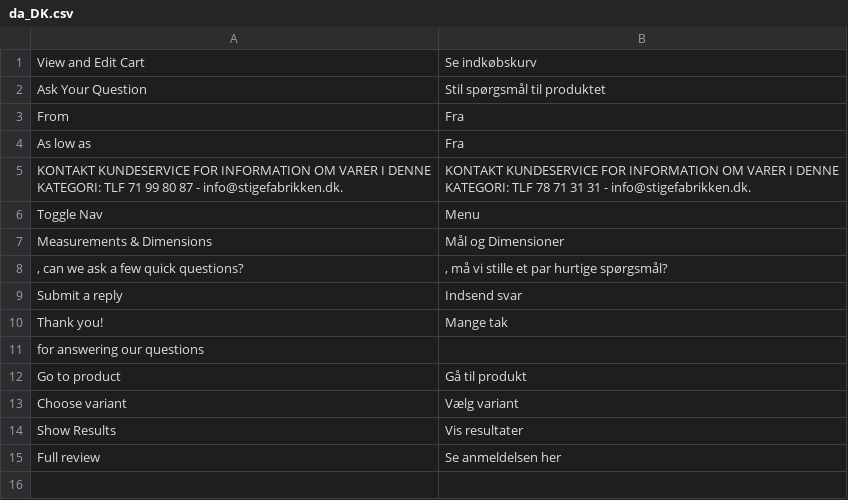
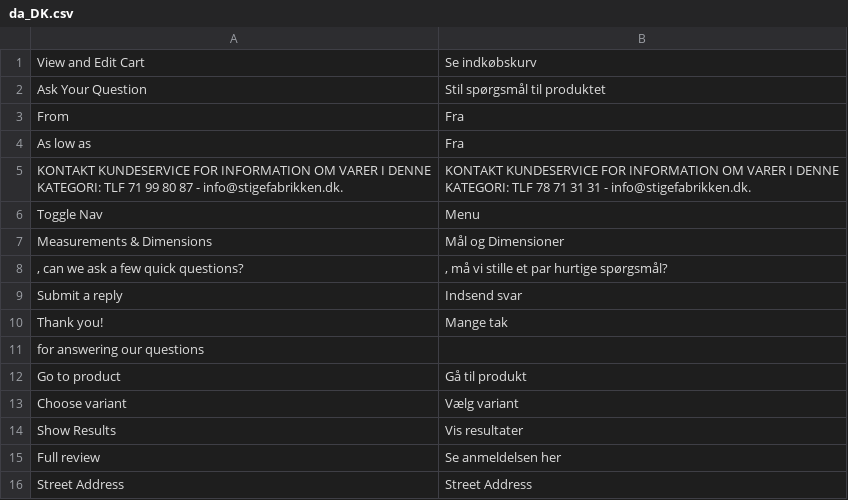
Before and after one commit to swissup/stigefabrikken, a CSV file: i18n/da_DK.csv, drawn as a sheet; the diff names each change by its address in the sheet, - before the commit and + after, or states it on an @@ line.

Commit message:
Firecheckout translation added

```diff
--- a/i18n/da_DK.csv
+++ b/i18n/da_DK.csv
+row 16: Street Address | Street Address
```
